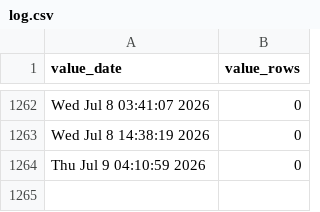
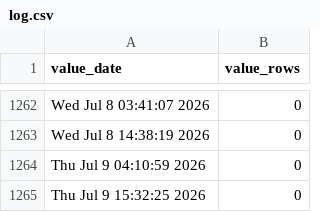
Before and after one commit to p0bs/role-scan, a CSV file: log.csv, drawn as a sheet; only a part is shown, gaps mark what is left out.

```diff
--- a/log.csv
+++ b/log.csv
@@ -1264 +1264,2 @@
 "Thu Jul  9 04:10:59 2026",0
+"Thu Jul  9 15:32:25 2026",0
```
